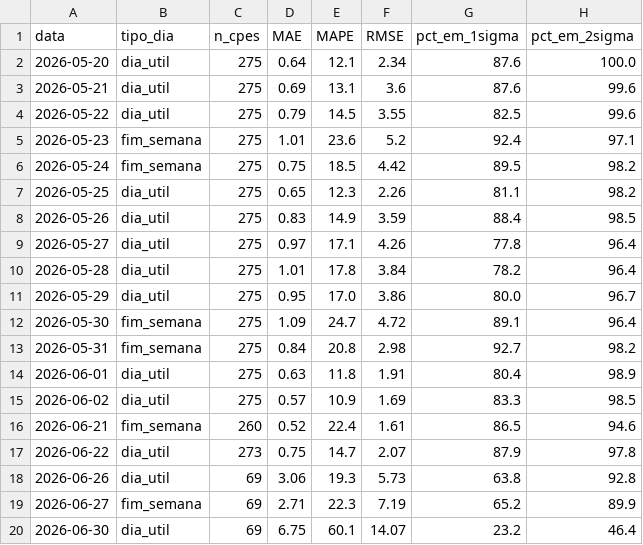
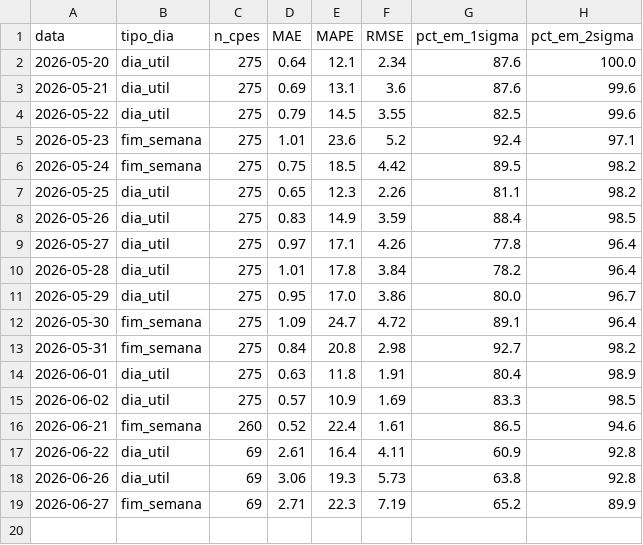
Before and after one commit to CarolBrandak/ts-anomaly-detection-dissertation, a CSV file: results/realtime/analysis/qualidade_previsoes.csv, drawn as a sheet.

Commit message:
Update qualidade_previsoes.csv

```diff
--- a/results/realtime/analysis/qualidade_previsoes.csv
+++ b/results/realtime/analysis/qualidade_previsoes.csv
@@ -16,5 +16,4 @@ data,tipo_dia,n_cpes,MAE,MAPE,RMSE,pct_em_1sigma,pct_em_2sigma
 2026-06-21,fim_semana,260,0.52,22.4,1.61,86.5,94.6
-2026-06-22,dia_util,273,0.75,14.7,2.07,87.9,97.8
+2026-06-22,dia_util,69,2.61,16.4,4.11,60.9,92.8
 2026-06-26,dia_util,69,3.06,19.3,5.73,63.8,92.8
 2026-06-27,fim_semana,69,2.71,22.3,7.19,65.2,89.9
-2026-06-30,dia_util,69,6.75,60.1,14.07,23.2,46.4
```
